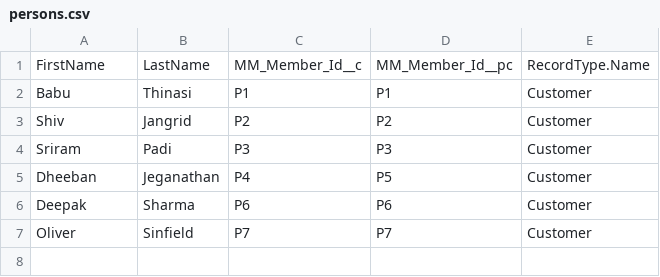
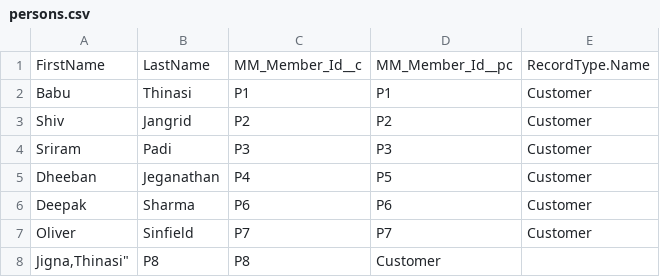
Before and after one commit to bobbywhitesfdc/fsc-demo-bare, a CSV file: data/persons.csv, drawn as a sheet.

```diff
--- a/data/persons.csv
+++ b/data/persons.csv
@@ -7 +7,2 @@ FirstName,LastName,MM_Member_Id__c,MM_Member_Id__pc,RecordType.Name
 "Oliver","Sinfield","P7","P7","Customer"
+"Jigna,"Thinasi","P8","P8","Customer"
```
Also changed, not shown: data/ipp.csv, 19 other files.
